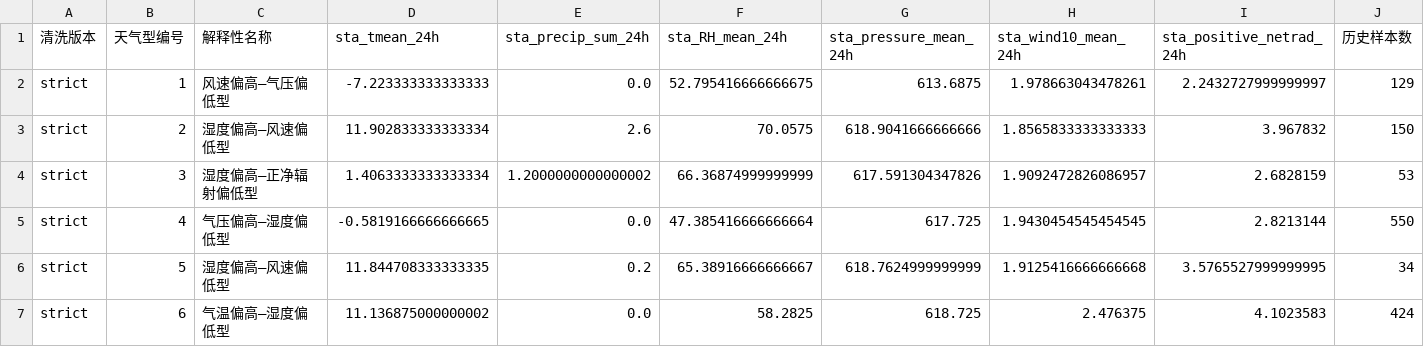
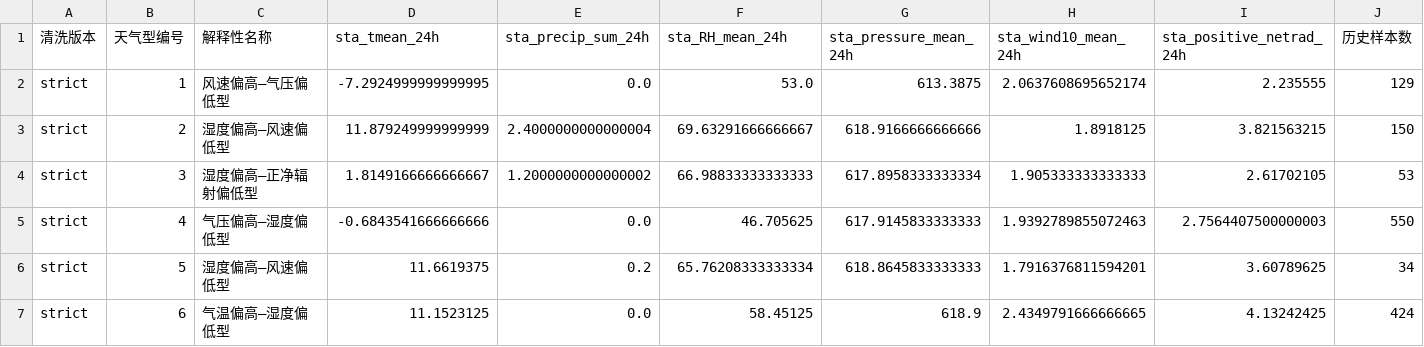
Before and after one commit to 3617065005lrz-lang/mathorcup, a CSV file: 第一问/05_重构方案_多源事件对照/outputs/13_GMM天气型解释.csv, drawn as a sheet; only a part is shown; the diff covers the shown part only; the diff names each change by its address in the sheet, - before the commit and + after, or states it on an @@ line.

```diff
--- a/第一问/05_重构方案_多源事件对照/outputs/13_GMM天气型解释.csv
+++ b/第一问/05_重构方案_多源事件对照/outputs/13_GMM天气型解释.csv
-D2 (sta_tmean_24h): -7.223333333333333
+D2 (sta_tmean_24h): -7.2924999999999995
-F2 (sta_RH_mean_24h): 52.795416666666675
+F2 (sta_RH_mean_24h): 53.0
-G2 (sta_pressure_mean_24h): 613.6875
+G2 (sta_pressure_mean_24h): 613.3875
-H2 (sta_wind10_mean_24h): 1.978663043478261
+H2 (sta_wind10_mean_24h): 2.0637608695652174
-I2 (sta_positive_netrad_24h): 2.2432727999999997
+I2 (sta_positive_netrad_24h): 2.235555
-D3 (sta_tmean_24h): 11.902833333333334
+D3 (sta_tmean_24h): 11.879249999999999
-E3 (sta_precip_sum_24h): 2.6
+E3 (sta_precip_sum_24h): 2.4000000000000004
-F3 (sta_RH_mean_24h): 70.0575
+F3 (sta_RH_mean_24h): 69.63291666666667
-G3 (sta_pressure_mean_24h): 618.9041666666666
+G3 (sta_pressure_mean_24h): 618.9166666666666
-H3 (sta_wind10_mean_24h): 1.8565833333333333
+H3 (sta_wind10_mean_24h): 1.8918125
-I3 (sta_positive_netrad_24h): 3.967832
+I3 (sta_positive_netrad_24h): 3.821563215
-D4 (sta_tmean_24h): 1.4063333333333334
+D4 (sta_tmean_24h): 1.8149166666666667
-F4 (sta_RH_mean_24h): 66.36874999999999
+F4 (sta_RH_mean_24h): 66.98833333333333
-G4 (sta_pressure_mean_24h): 617.591304347826
+G4 (sta_pressure_mean_24h): 617.8958333333334
-H4 (sta_wind10_mean_24h): 1.9092472826086957
+H4 (sta_wind10_mean_24h): 1.905333333333333
-I4 (sta_positive_netrad_24h): 2.6828159
+I4 (sta_positive_netrad_24h): 2.61702105
-D5 (sta_tmean_24h): -0.5819166666666665
+D5 (sta_tmean_24h): -0.6843541666666666
-F5 (sta_RH_mean_24h): 47.385416666666664
+F5 (sta_RH_mean_24h): 46.705625
-G5 (sta_pressure_mean_24h): 617.725
+G5 (sta_pressure_mean_24h): 617.9145833333333
-H5 (sta_wind10_mean_24h): 1.9430454545454545
+H5 (sta_wind10_mean_24h): 1.9392789855072463
-I5 (sta_positive_netrad_24h): 2.8213144
+I5 (sta_positive_netrad_24h): 2.7564407500000003
-D6 (sta_tmean_24h): 11.844708333333335
+D6 (sta_tmean_24h): 11.6619375
-F6 (sta_RH_mean_24h): 65.38916666666667
+F6 (sta_RH_mean_24h): 65.76208333333334
-G6 (sta_pressure_mean_24h): 618.7624999999999
+G6 (sta_pressure_mean_24h): 618.8645833333333
-H6 (sta_wind10_mean_24h): 1.9125416666666668
+H6 (sta_wind10_mean_24h): 1.7916376811594201
-I6 (sta_positive_netrad_24h): 3.5765527999999995
+I6 (sta_positive_netrad_24h): 3.60789625
-D7 (sta_tmean_24h): 11.136875000000002
+D7 (sta_tmean_24h): 11.1523125
-F7 (sta_RH_mean_24h): 58.2825
+F7 (sta_RH_mean_24h): 58.45125
-G7 (sta_pressure_mean_24h): 618.725
+G7 (sta_pressure_mean_24h): 618.9
-H7 (sta_wind10_mean_24h): 2.476375
+H7 (sta_wind10_mean_24h): 2.4349791666666665
-I7 (sta_positive_netrad_24h): 4.1023583
+I7 (sta_positive_netrad_24h): 4.13242425
```
Also changed, not shown: 31 edited cells elsewhere in this file, 第一问/05_重构方案_多源事件对照/outputs/07_站点衍生指标字典.csv, 第一问/05_重构方案_多源事件对照/outputs/08_站点衍生指标可用性.csv, 30 other files.
